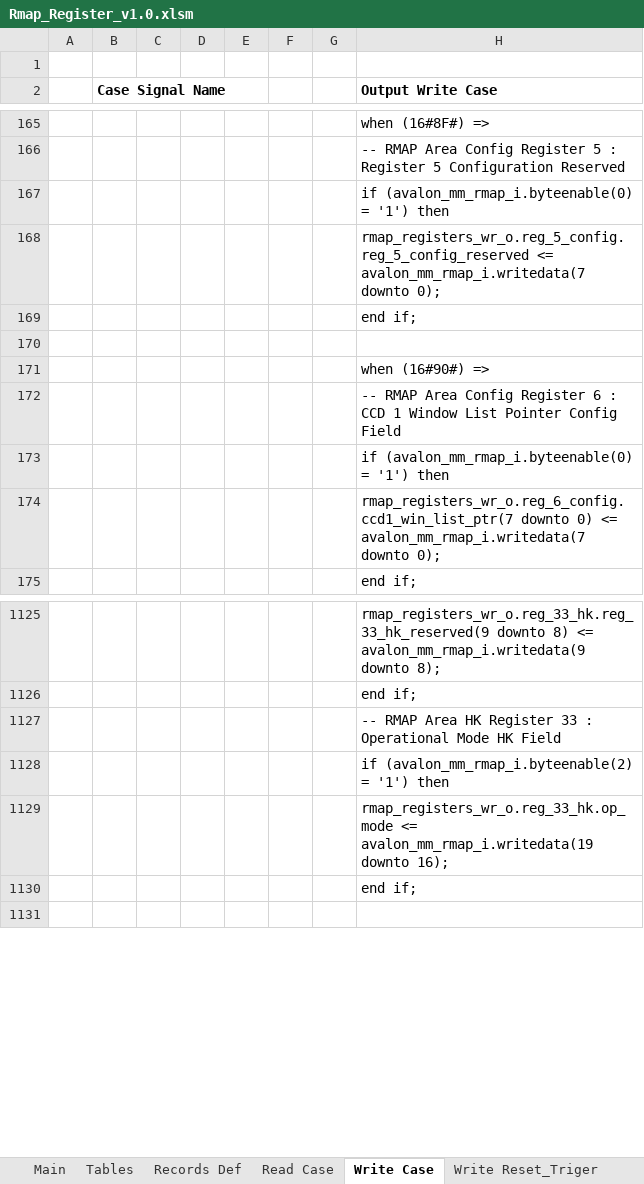
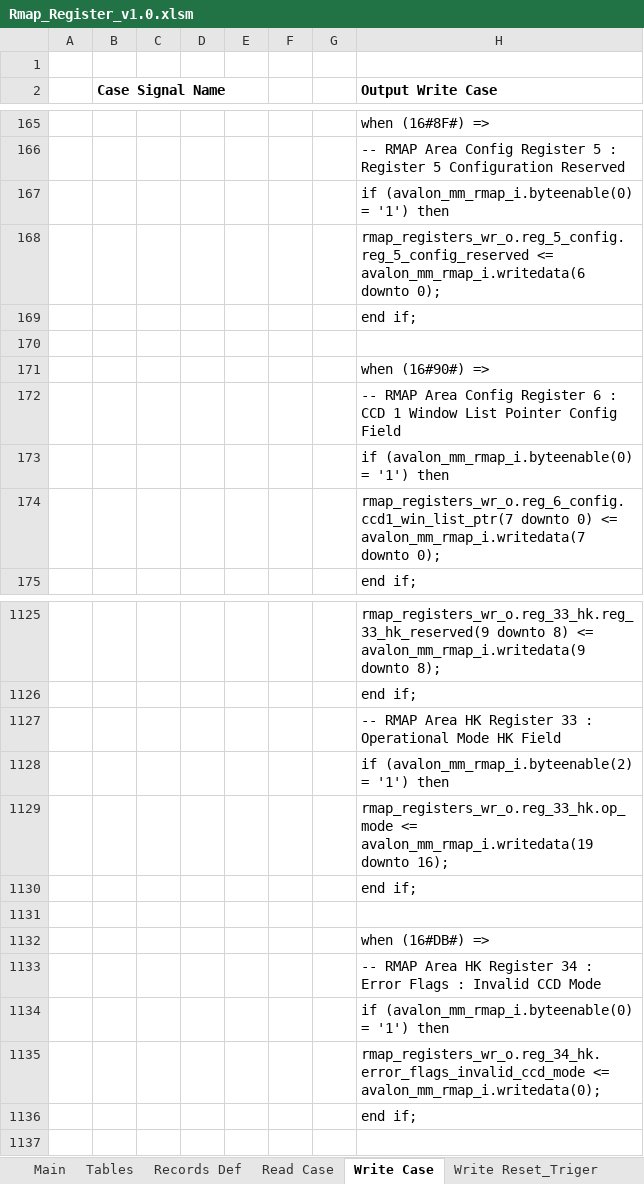
Before and after one commit to NSEE/SimuCam_Development_NFEE, an Excel workbook: FPGA_Developments/COM_Module_v1_8/References/Rmap_Register_v1.0.xlsm, sheet Write Case, drawn as a sheet; only a part is shown, gaps mark what is left out; values as stored, in another font and other column widths than the file's, no borders; charts and pictures not drawn; the diff names each change by its address in the sheet, - before the commit and + after, or states it on an @@ line.

```diff
--- a/FPGA_Developments/COM_Module_v1_8/References/Rmap_Register_v1.0.xlsm (sheet Write Case)
+++ b/FPGA_Developments/COM_Module_v1_8/References/Rmap_Register_v1.0.xlsm (sheet Write Case)
-H168 (Output Write Case): rmap_registers_wr_o.reg_5_config.reg_5_config_reserved <= avalon_mm_rmap_i.writedata(7 downto 0);
+H168 (Output Write Case): rmap_registers_wr_o.reg_5_config.reg_5_config_reserved <= avalon_mm_rmap_i.writedata(6 downto 0);
+row 1130:  |  |  |  |  |  |  | end if;
+row 1131: (empty)
+row 1132:  |  |  |  |  |  |  | when (16#DB#) =>
+row 1133:  |  |  |  |  |  |  | -- RMAP Area HK Register 34 : Error Flags : Invalid CCD Mode
+row 1134:  |  |  |  |  |  |  | if (avalon_mm_rmap_i.byteenable(0) = '1') then
+row 1135:  |  |  |  |  |  |  | rmap_registers_wr_o.reg_34_hk.error_flags_invalid_ccd_mode <= avalon_mm_rmap_i.writedata(0);
```
Also changed, not shown: sheet Records Def, sheet Main, sheet Structs Def, sheet Write Reset_Triger, sheet Read Case, FPGA_Developments/COM_Module_v1_8/References/Rmap_MemArea_v1.0.xlsm, 19 other files.
